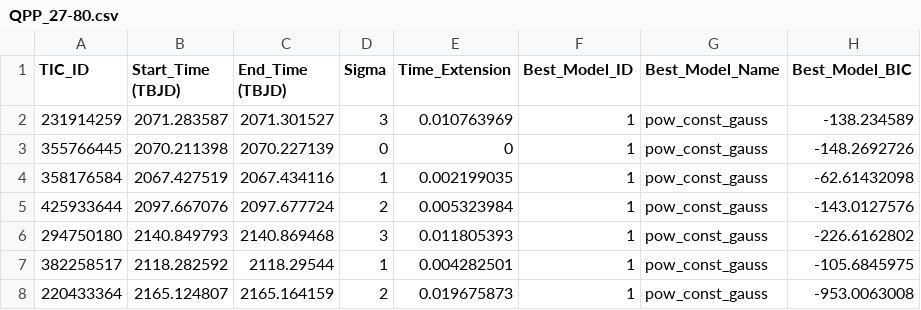
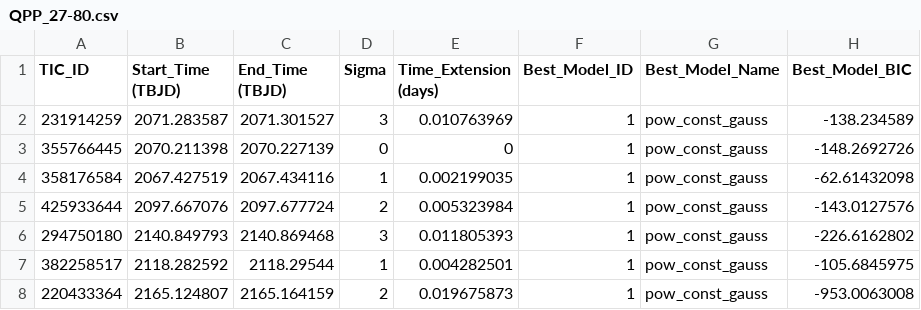
Before and after one commit to aadishj19/QPPs-in-TESS-flares, a CSV file: QPP_27-80.csv, drawn as a sheet; only a part is shown; the diff names each change by its address in the sheet, - before the commit and + after, or states it on an @@ line.

Commit message:
Update QPP_27-80.csv

```diff
--- a/QPP_27-80.csv
+++ b/QPP_27-80.csv
-E1: Time_Extension
+E1: Time_Extension (days)
```
